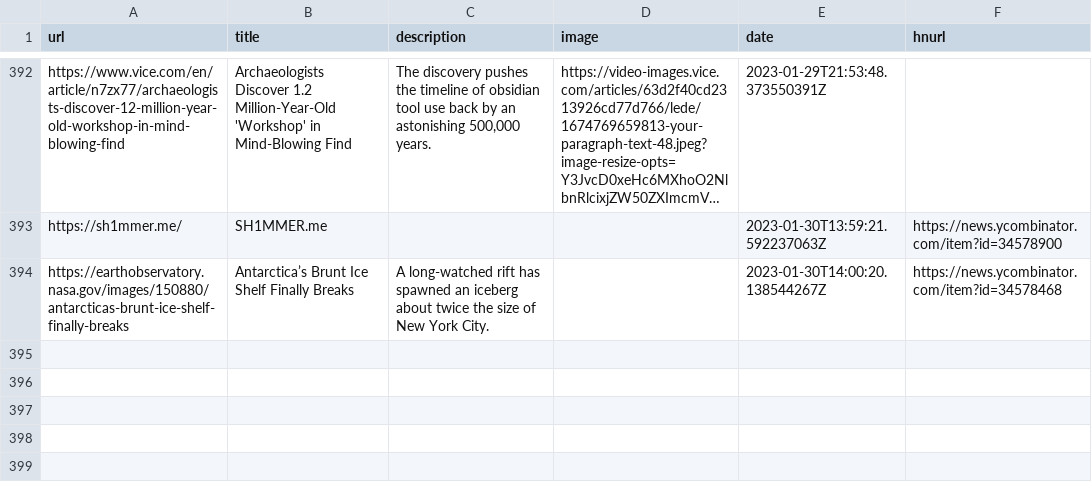
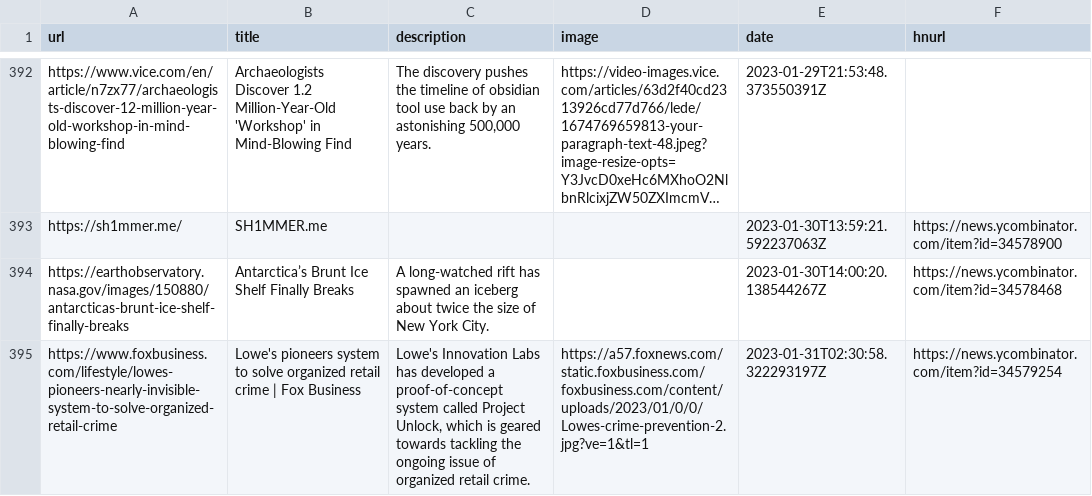
Before and after one commit to zanshin/readingList, a CSV file: readingList.csv, drawn as a sheet; only a part is shown, gaps mark what is left out; long unchanged cells end in ….

Commit message:
Automated reading list update on Tue Jan 31 02:30:58 UTC 2023

```diff
--- a/readingList.csv
+++ b/readingList.csv
@@ -394 +394,2 @@ https://sh1mmer.me/,SH1MMER.me,,,2023-01-30T13:59:21.592237063Z,https://news.yco
 https://earthobservatory.nasa.gov/images/150880/antarcticas-brunt-ice-shelf-finally-breaks,Antarctica’s Brunt Ice Shelf Finally Breaks,A long-watched rift has spawned an iceberg about twice the size of New York City.,,2023-01-30T14:00:20.138544267Z,https://news.ycombinator.com/item?id=34578468
+https://www.foxbusiness.com/lifestyle/lowes-pioneers-nearly-invisible-system-to-solve-organized-retail-crime,Lowe's pioneers system to solve organized retail crime | Fox Business,"Lowe's Innovation Labs has developed a proof-of-concept system called Project Unlock, which is geared towards tackling the ongoing issue of organized retail crime.",https://a57.foxnews.com/static.foxbusiness.com/foxbusiness.com/content/uploads/2023/01/0/0/Lowes-crime-prevention-2.jpg?ve=1&tl=1,2023-01-31T02:30:58.322293197Z,https://news.ycombinator.com/item?id=34579254
```
